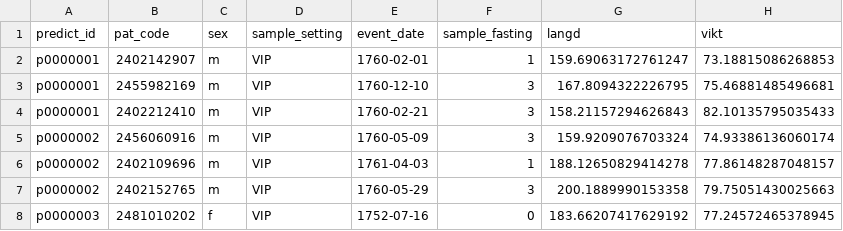
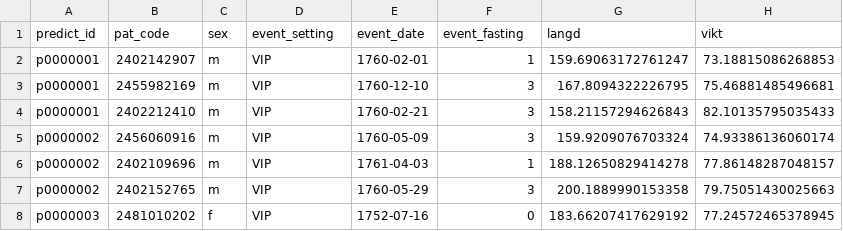
Before and after one commit to wibom/fakelake, a TSV file: fakelake/2_silver/nshds/meta_event_health.tsv, drawn as a sheet; only a part is shown; the diff names each change by its address in the sheet, - before the commit and + after, or states it on an @@ line.

Commit message:
Regenerate fakelake after updates

```diff
--- a/fakelake/2_silver/nshds/meta_event_health.tsv
+++ b/fakelake/2_silver/nshds/meta_event_health.tsv
-D1: sample_setting
+D1: event_setting
-F1: sample_fasting
+F1: event_fasting
```
Also changed, not shown: 5 other files.
